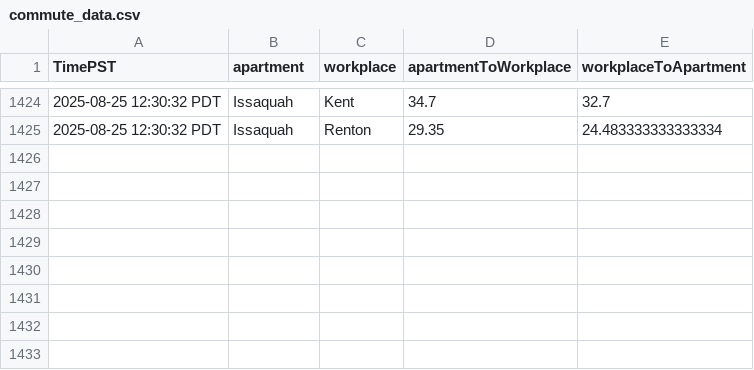
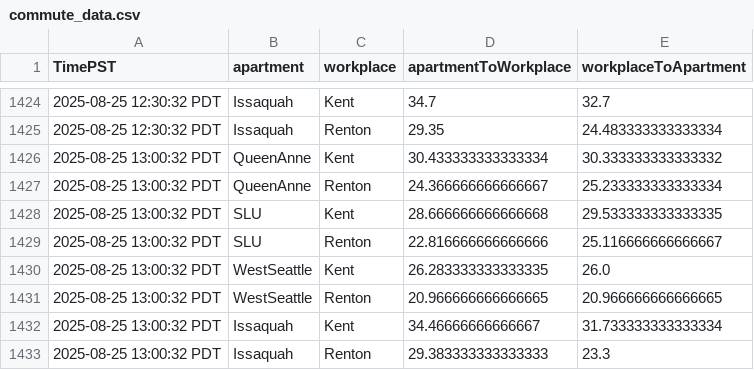
Before and after one commit to mohnishaggarwal/seattle_commute_dataset_instantiator, a CSV file: commute_data.csv, drawn as a sheet; only a part is shown, gaps mark what is left out; the diff names each change by its address in the sheet, - before the commit and + after, or states it on an @@ line.

Commit message:
Update dataset: commute_data.csv → seattle_commute_dataset_instantiator (130156 bytes)

```diff
--- a/commute_data.csv
+++ b/commute_data.csv
+row 1426: 2025-08-25 13:00:32 PDT | QueenAnne | Kent | 30.433333333333334 | 30.333333333333332
+row 1427: 2025-08-25 13:00:32 PDT | QueenAnne | Renton | 24.366666666666667 | 25.233333333333334
+row 1428: 2025-08-25 13:00:32 PDT | SLU | Kent | 28.666666666666668 | 29.533333333333335
+row 1429: 2025-08-25 13:00:32 PDT | SLU | Renton | 22.816666666666666 | 25.116666666666667
+row 1430: 2025-08-25 13:00:32 PDT | WestSeattle | Kent | 26.283333333333335 | 26.0
+row 1431: 2025-08-25 13:00:32 PDT | WestSeattle | Renton | 20.966666666666665 | 20.966666666666665
+row 1432: 2025-08-25 13:00:32 PDT | Issaquah | Kent | 34.46666666666667 | 31.733333333333334
+row 1433: 2025-08-25 13:00:32 PDT | Issaquah | Renton | 29.383333333333333 | 23.3
```
